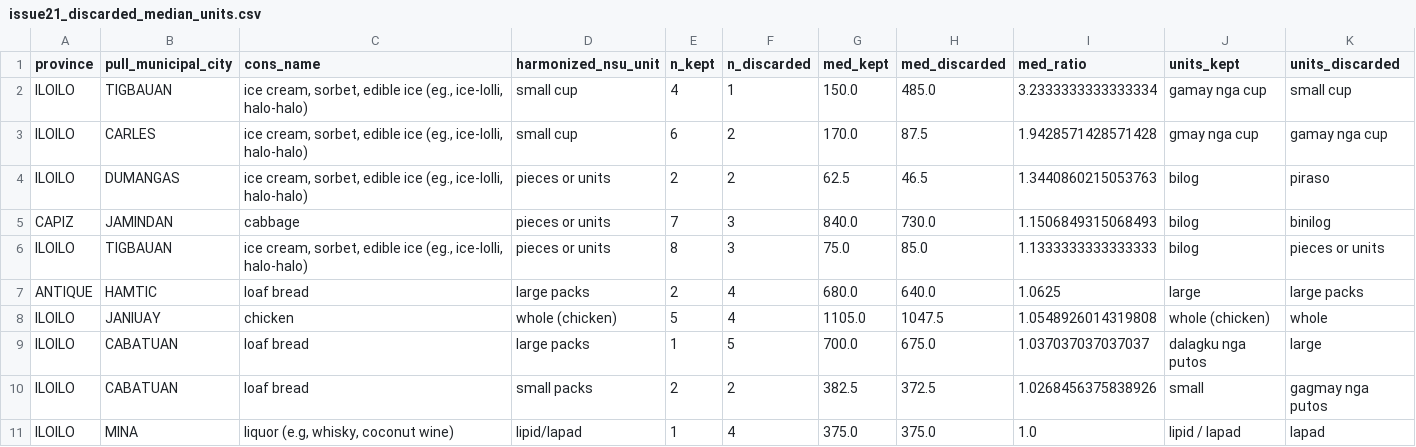
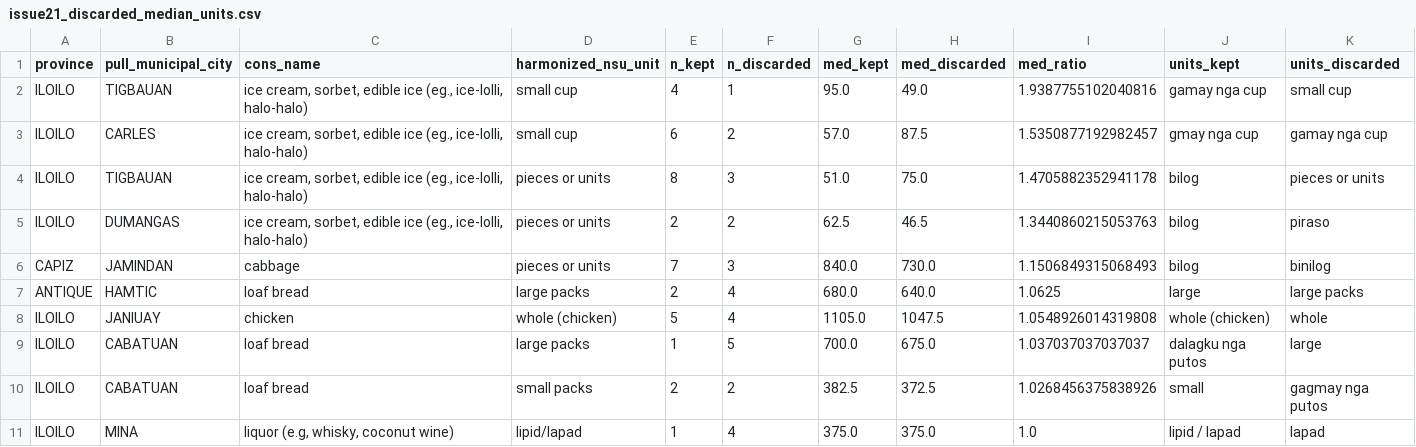
Before and after one commit to Shineyang03/nsu-market-survey-cleaning, a CSV file: outputs/tables/issue21_discarded_median_units.csv, drawn as a sheet.

```diff
--- a/outputs/tables/issue21_discarded_median_units.csv
+++ b/outputs/tables/issue21_discarded_median_units.csv
@@ -1,7 +1,7 @@
 province,pull_municipal_city,cons_name,harmonized_nsu_unit,n_kept,n_discarded,med_kept,med_discarded,med_ratio,units_kept,units_discarded
-ILOILO,TIGBAUAN,"ice cream, sorbet, edible ice (eg., ice-lolli, halo-halo)",small cup,4,1,150.0,485.0,3.2333333333333334,gamay nga cup,small cup
-ILOILO,CARLES,"ice cream, sorbet, edible ice (eg., ice-lolli, halo-halo)",small cup,6,2,170.0,87.5,1.9428571428571428,gmay nga cup,gamay nga cup
+ILOILO,TIGBAUAN,"ice cream, sorbet, edible ice (eg., ice-lolli, halo-halo)",small cup,4,1,95.0,49.0,1.9387755102040816,gamay nga cup,small cup
+ILOILO,CARLES,"ice cream, sorbet, edible ice (eg., ice-lolli, halo-halo)",small cup,6,2,57.0,87.5,1.5350877192982457,gmay nga cup,gamay nga cup
+ILOILO,TIGBAUAN,"ice cream, sorbet, edible ice (eg., ice-lolli, halo-halo)",pieces or units,8,3,51.0,75.0,1.4705882352941178,bilog,pieces or units
 ILOILO,DUMANGAS,"ice cream, sorbet, edible ice (eg., ice-lolli, halo-halo)",pieces or units,2,2,62.5,46.5,1.3440860215053763,bilog,piraso
 CAPIZ,JAMINDAN,cabbage,pieces or units,7,3,840.0,730.0,1.1506849315068493,bilog,binilog
-ILOILO,TIGBAUAN,"ice cream, sorbet, edible ice (eg., ice-lolli, halo-halo)",pieces or units,8,3,75.0,85.0,1.1333333333333333,bilog,pieces or units
 ANTIQUE,HAMTIC,loaf bread,large packs,2,4,680.0,640.0,1.0625,large,large packs
```
Also changed, not shown: outputs/tables/issue21_outcome1_fold_check.csv, outputs/tables/issue21_points_per_case.csv, 2 other files.
